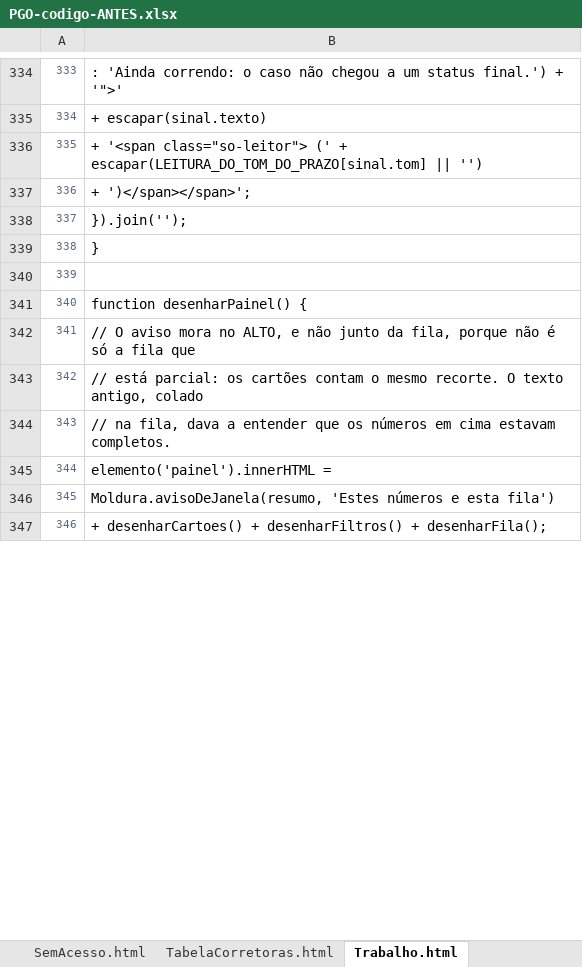
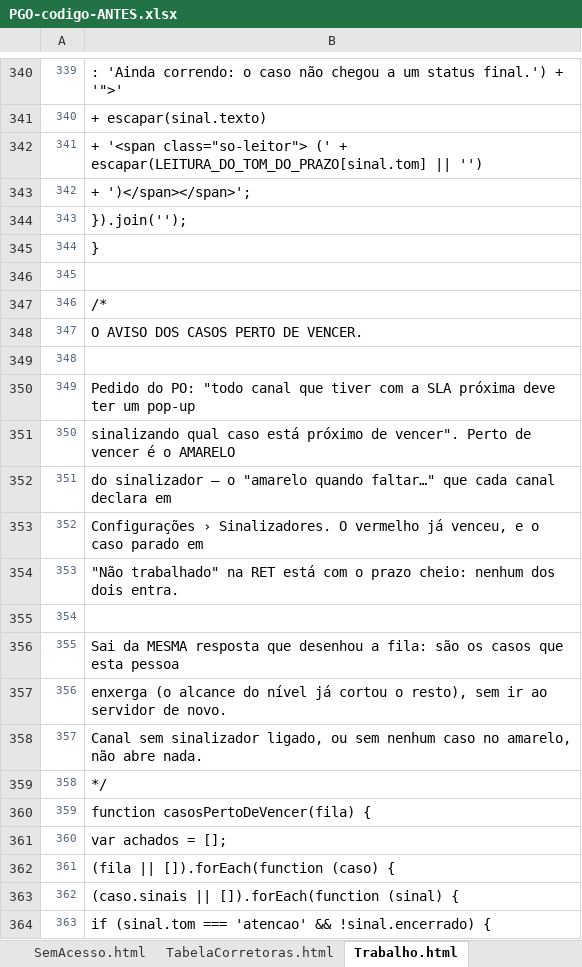
Before and after one commit to IagoPelitero/pgo_prisma_gestao_operacional_google_planilhas, an Excel workbook: Evolucao/pacote/PGO-codigo-ANTES.xlsx, sheet Trabalho.html, drawn as a sheet; only a part is shown, gaps mark what is left out; the shorter side is filled out with more unchanged rows; values as stored, in another font and other column widths than the file's, no borders; the diff covers the shown part only; the diff names each change by its address in the sheet, - before the commit and + after, or states it on an @@ line.

```diff
--- a/Evolucao/pacote/PGO-codigo-ANTES.xlsx (sheet Trabalho.html)
+++ b/Evolucao/pacote/PGO-codigo-ANTES.xlsx (sheet Trabalho.html)
@@ column A renumbered from row 33 down @@
+row 345: 344 | }
+row 346: 345
+row 347: 346 | /*
+row 348: 347 | O AVISO DOS CASOS PERTO DE VENCER.
+row 349: 348
+row 350: 349 | Pedido do PO: "todo canal que tiver com a SLA próxima deve ter um pop-up
+row 351: 350 | sinalizando qual caso está próximo de vencer". Perto de vencer é o AMARELO
+row 352: 351 | do sinalizador — o "amarelo quando faltar…" que cada canal declara em
+row 353: 352 | Configurações › Sinalizadores. O vermelho já venceu, e o caso parado em
+row 354: 353 | "Não trabalhado" na RET está com o prazo cheio: nenhum dos dois entra.
+row 355: 354
+row 356: 355 | Sai da MESMA resposta que desenhou a fila: são os casos que esta pessoa
+row 357: 356 | enxerga (o alcance do nível já cortou o resto), sem ir ao servidor de novo.
+row 358: 357 | Canal sem sinalizador ligado, ou sem nenhum caso no amarelo, não abre nada.
+row 359: 358 | */
+row 360: 359 | function casosPertoDeVencer(fila) {
+row 361: 360 | var achados = [];
+row 362: 361 | (fila || []).forEach(function (caso) {
+row 363: 362 | (caso.sinais || []).forEach(function (sinal) {
+row 364: 363 | if (sinal.tom === 'atencao' && !sinal.encerrado) {
```
Also changed, not shown: 86 added rows and 2 edited cells elsewhere in this sheet, sheet Indicadores.gs, sheet Instalacao.gs, sheet Configuracoes.html, sheet Produtividade.html, sheet Casos.gs, sheet Base.gs, 4 more sheets, Evolucao/pacote/PGO-codigo-completo.xlsx, Evolucao/pacote/PGO-mudancas.xlsx, 19 other files.
